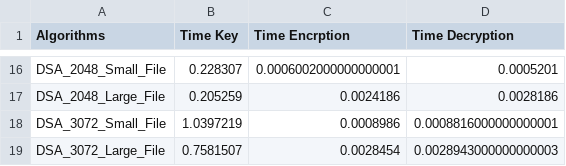
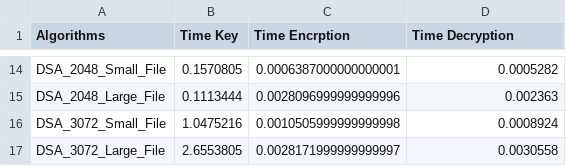
Before and after one commit to adityaahale/Cryptography, a CSV file: Results/csv_results.csv, drawn as a sheet; only a part is shown, gaps mark what is left out; addresses are those after the commit; the diff covers the shown part only; the diff names each change by its address in the sheet, - before the commit and + after, or states it on an @@ line.

```diff
--- a/Results/csv_results.csv
+++ b/Results/csv_results.csv
-B14 (Time Key): 0.228307
+B14 (Time Key): 0.1570805
-C14 (Time Encrption): 0.0006002000000000001
+C14 (Time Encrption): 0.0006387000000000001
-D14 (Time Decryption): 0.0005201
+D14 (Time Decryption): 0.0005282
-B15 (Time Key): 0.205259
+B15 (Time Key): 0.1113444
-C15 (Time Encrption): 0.0024186
+C15 (Time Encrption): 0.0028096999999999996
-D15 (Time Decryption): 0.0028186
+D15 (Time Decryption): 0.002363
-B16 (Time Key): 1.0397219
+B16 (Time Key): 1.0475216
-C16 (Time Encrption): 0.0008986
+C16 (Time Encrption): 0.0010505999999999998
-D16 (Time Decryption): 0.0008816000000000001
+D16 (Time Decryption): 0.0008924
-B17 (Time Key): 0.7581507
+B17 (Time Key): 2.6553805
-C17 (Time Encrption): 0.0028454
+C17 (Time Encrption): 0.0028171999999999997
-D17 (Time Decryption): 0.0028943000000000003
+D17 (Time Decryption): 0.0030558
```
Also changed, not shown: 2 removed rows and 36 edited cells elsewhere in this file, Results/gif_results.csv, Results/image_results.csv, 13 other files.
